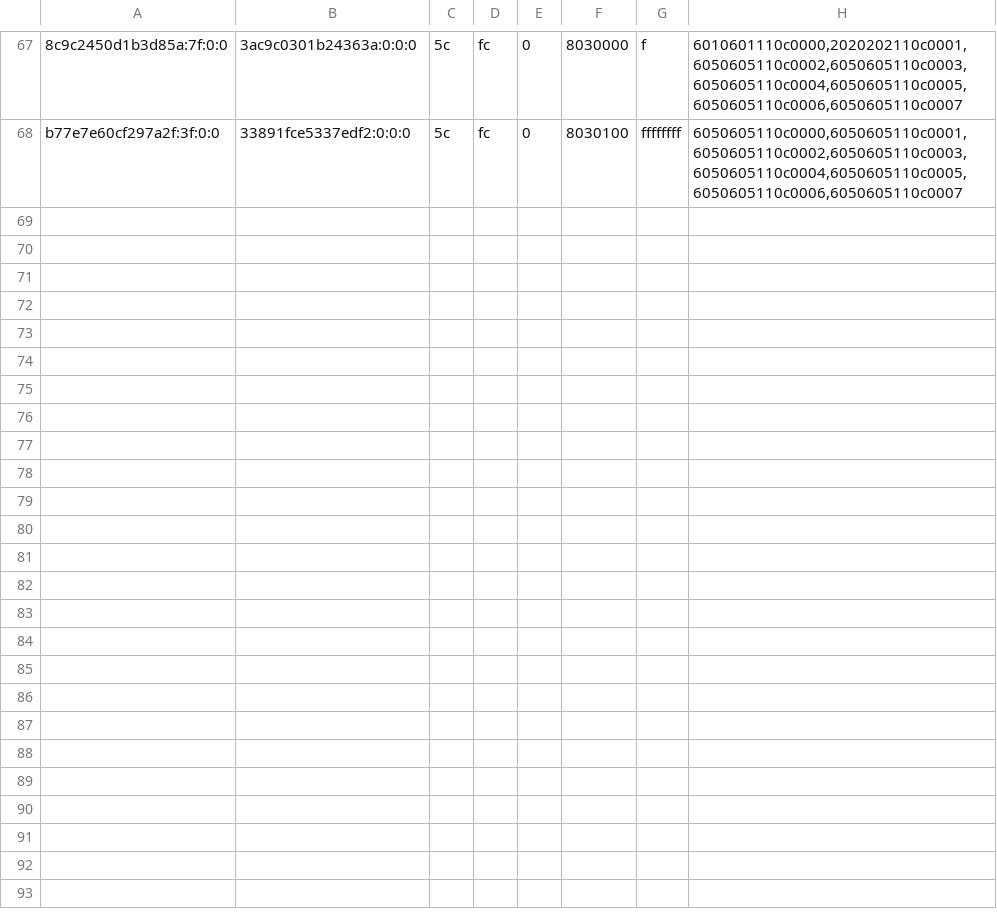
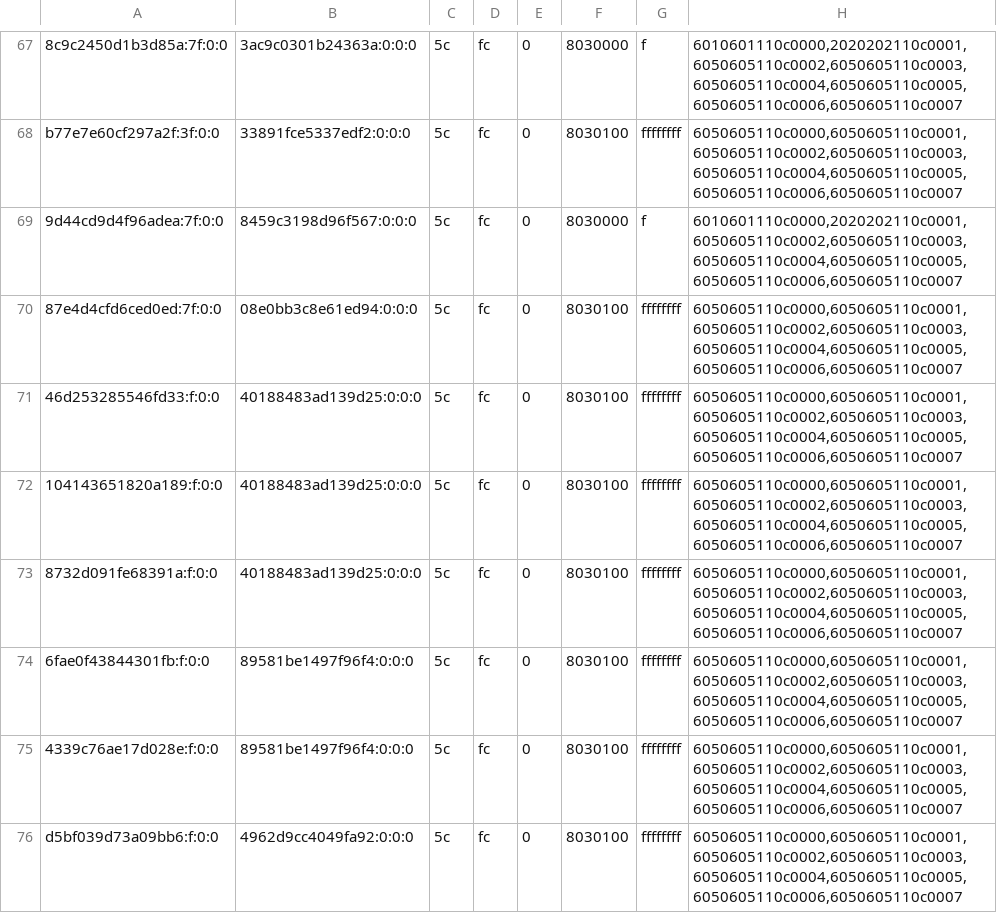
Before and after one commit to justr4mzi/mush8, a TSV file: smoke/39732401764/pipelines-live.tsv, drawn as a sheet; only a part is shown, gaps mark what is left out; the diff names each change by its address in the sheet, - before the commit and + after, or states it on an @@ line.

Commit message:
smoke logs 39732401764

```diff
--- a/smoke/39732401764/pipelines-live.tsv
+++ b/smoke/39732401764/pipelines-live.tsv
+row 69: 9d44cd9d4f96adea:7f:0:0 | 8459c3198d96f567:0:0:0 | 5c | fc | 0 | 8030000 | f | 6010601110c0000,2020202110c0001,6050605110c0002,6050605110c0003,6050605110c0004,6050605110c0005,6050605110c0006,6050605110c0007
+row 70: 87e4d4cfd6ced0ed:7f:0:0 | 08e0bb3c8e61ed94:0:0:0 | 5c | fc | 0 | 8030100 | ffffffff | 6050605110c0000,6050605110c0001,6050605110c0002,6050605110c0003,6050605110c0004,6050605110c0005,6050605110c0006,6050605110c0007
+row 71: 46d253285546fd33:f:0:0 | 40188483ad139d25:0:0:0 | 5c | fc | 0 | 8030100 | ffffffff | 6050605110c0000,6050605110c0001,6050605110c0002,6050605110c0003,6050605110c0004,6050605110c0005,6050605110c0006,6050605110c0007
+row 72: 104143651820a189:f:0:0 | 40188483ad139d25:0:0:0 | 5c | fc | 0 | 8030100 | ffffffff | 6050605110c0000,6050605110c0001,6050605110c0002,6050605110c0003,6050605110c0004,6050605110c0005,6050605110c0006,6050605110c0007
+row 73: 8732d091fe68391a:f:0:0 | 40188483ad139d25:0:0:0 | 5c | fc | 0 | 8030100 | ffffffff | 6050605110c0000,6050605110c0001,6050605110c0002,6050605110c0003,6050605110c0004,6050605110c0005,6050605110c0006,6050605110c0007
+row 74: 6fae0f43844301fb:f:0:0 | 89581be1497f96f4:0:0:0 | 5c | fc | 0 | 8030100 | ffffffff | 6050605110c0000,6050605110c0001,6050605110c0002,6050605110c0003,6050605110c0004,6050605110c0005,6050605110c0006,6050605110c0007
+row 75: 4339c76ae17d028e:f:0:0 | 89581be1497f96f4:0:0:0 | 5c | fc | 0 | 8030100 | ffffffff | 6050605110c0000,6050605110c0001,6050605110c0002,6050605110c0003,6050605110c0004,6050605110c0005,6050605110c0006,6050605110c0007
+row 76: d5bf039d73a09bb6:f:0:0 | 4962d9cc4049fa92:0:0:0 | 5c | fc | 0 | 8030100 | ffffffff | 6050605110c0000,6050605110c0001,6050605110c0002,6050605110c0003,6050605110c0004,6050605110c0005,6050605110c0006,6050605110c0007
```
Also changed, not shown: 2 other files.
